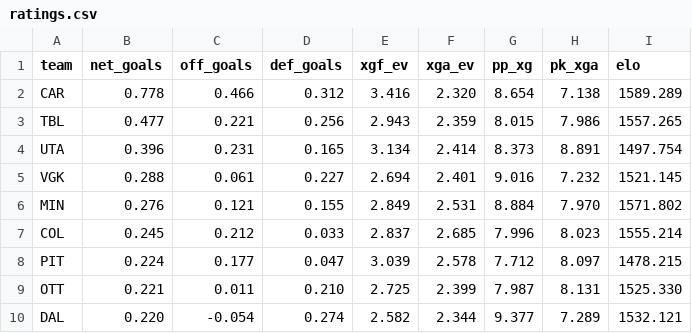
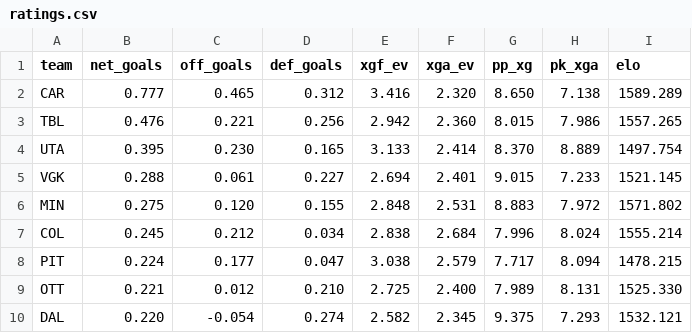
Before and after one commit to AramyJFerrent/AramyJFerrent, a CSV file: NHLScorePredictor/predictions/ratings.csv, drawn as a sheet; only a part is shown; the diff covers the shown part only.

```diff
--- a/NHLScorePredictor/predictions/ratings.csv
+++ b/NHLScorePredictor/predictions/ratings.csv
@@ -1,10 +1,10 @@
 team,net_goals,off_goals,def_goals,xgf_ev,xga_ev,pp_xg,pk_xga,elo
-CAR,0.778,0.466,0.312,3.416,2.320,8.654,7.138,1589.289
-TBL,0.477,0.221,0.256,2.943,2.359,8.015,7.986,1557.265
-UTA,0.396,0.231,0.165,3.134,2.414,8.373,8.891,1497.754
-VGK,0.288,0.061,0.227,2.694,2.401,9.016,7.232,1521.145
-MIN,0.276,0.121,0.155,2.849,2.531,8.884,7.970,1571.802
-COL,0.245,0.212,0.033,2.837,2.685,7.996,8.023,1555.214
-PIT,0.224,0.177,0.047,3.039,2.578,7.712,8.097,1478.215
-OTT,0.221,0.011,0.210,2.725,2.399,7.987,8.131,1525.330
-DAL,0.220,-0.054,0.274,2.582,2.344,9.377,7.289,1532.121
+CAR,0.777,0.465,0.312,3.416,2.320,8.650,7.138,1589.289
+TBL,0.476,0.221,0.256,2.942,2.360,8.015,7.986,1557.265
+UTA,0.395,0.230,0.165,3.133,2.414,8.370,8.889,1497.754
+VGK,0.288,0.061,0.227,2.694,2.401,9.015,7.233,1521.145
+MIN,0.275,0.120,0.155,2.848,2.531,8.883,7.972,1571.802
+COL,0.245,0.212,0.034,2.838,2.684,7.996,8.024,1555.214
+PIT,0.224,0.177,0.047,3.038,2.579,7.717,8.094,1478.215
+OTT,0.221,0.012,0.210,2.725,2.400,7.989,8.131,1525.330
+DAL,0.220,-0.054,0.274,2.582,2.345,9.375,7.293,1532.121
```
Also changed, not shown: 83 edited cells elsewhere in this file, NHLScorePredictor/predictions/log.csv, 3 other files.
